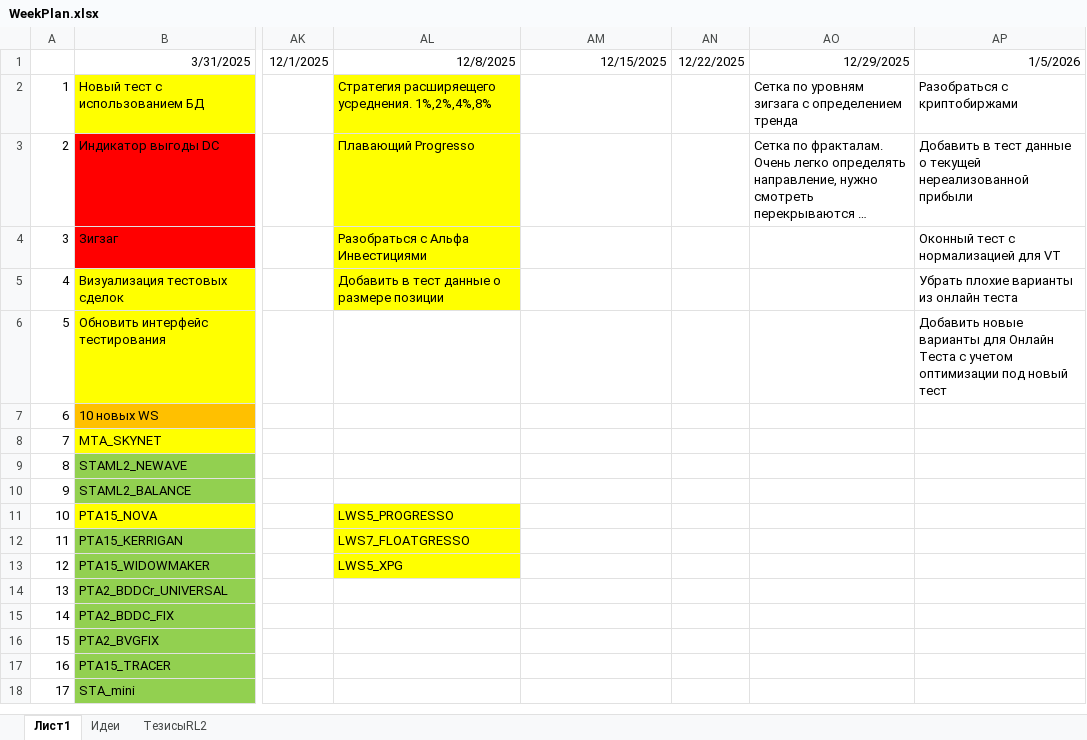
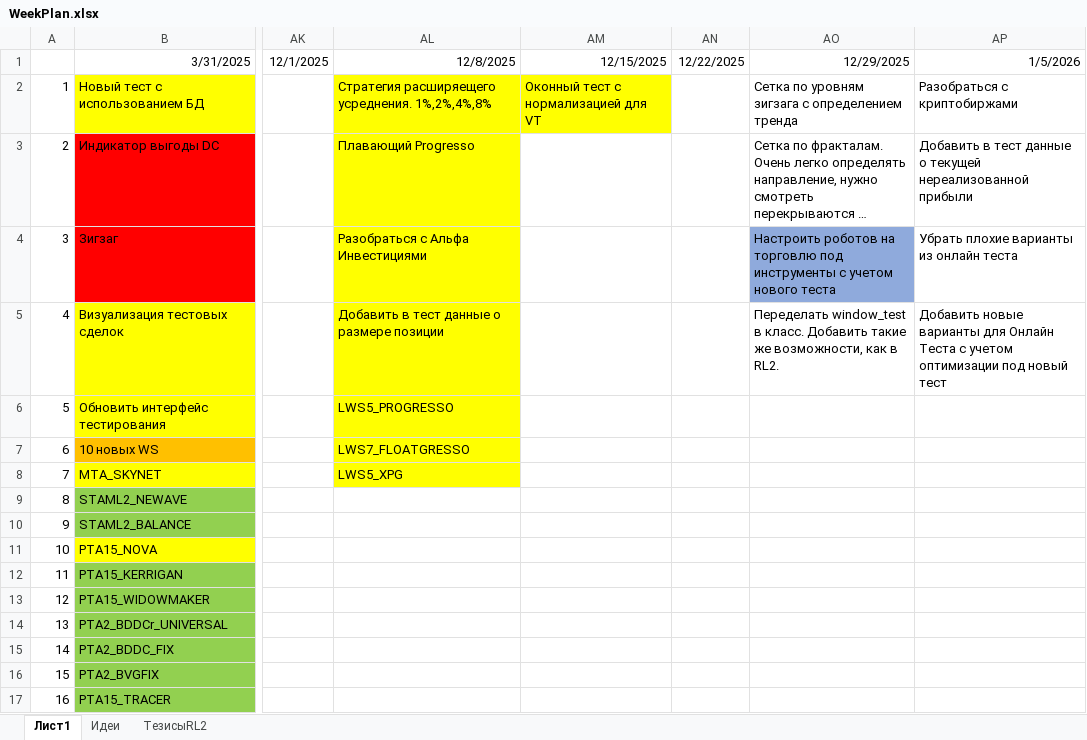
Before and after one commit to Anubis1Good/RichLaughter2, an Excel workbook: _other/WeekPlan.xlsx, sheet Лист1, drawn as a sheet; only a part is shown, gaps mark what is left out; the shorter side is filled out with more unchanged rows; long unchanged cells end in …; values as stored, in another font and other column widths than the file's, no borders; the diff names each change by its address in the sheet, - before the commit and + after, or states it on an @@ line.

Commit message:
some update week

```diff
--- a/_other/WeekPlan.xlsx (sheet Лист1)
+++ b/_other/WeekPlan.xlsx (sheet Лист1)
-AM2: (empty)
+AM2: Оконный тест с нормализацией для VT
-AM2 fill: none
+AM2 fill: #FFFF00
-AO4: (empty)
+AO4: Настроить роботов на торговлю под инструменты с учетом нового теста
-AO4 fill: none
+AO4 fill: #8FAADC
-AP4: Оконный тест с нормализацией для VT
+AP4: Убрать плохие варианты из онлайн теста
-AO5: (empty)
+AO5: Переделать window_test в класс. Добавить такие же возможности, как в RL2.
-AP5: Убрать плохие варианты из онлайн теста
+AP5: Добавить новые варианты для Онлайн Теста с учетом оптимизации под новый тест
-AL6: (empty)
+AL6: LWS5_PROGRESSO
-AL6:AL8 fill: none
+AL6:AL8 fill: #FFFF00
-AP6: Добавить новые варианты для Онлайн Теста с учетом оптимизации под новый тест
+AP6: (empty)
-AL7: (empty)
+AL7: LWS7_FLOATGRESSO
-AL8: (empty)
+AL8: LWS5_XPG
-AL11: LWS5_PROGRESSO
+AL11: (empty)
-AL11:AL13 fill: #FFFF00
+AL11:AL13 fill: none
-AL12: LWS7_FLOATGRESSO
+AL12: (empty)
-AL13: LWS5_XPG
+AL13: (empty)
```
